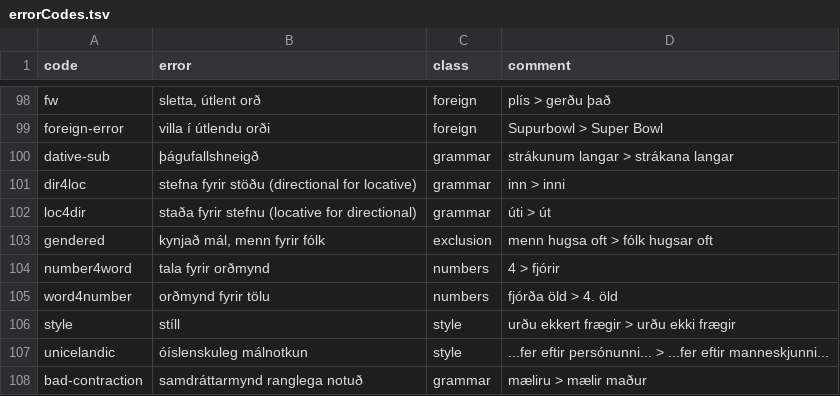
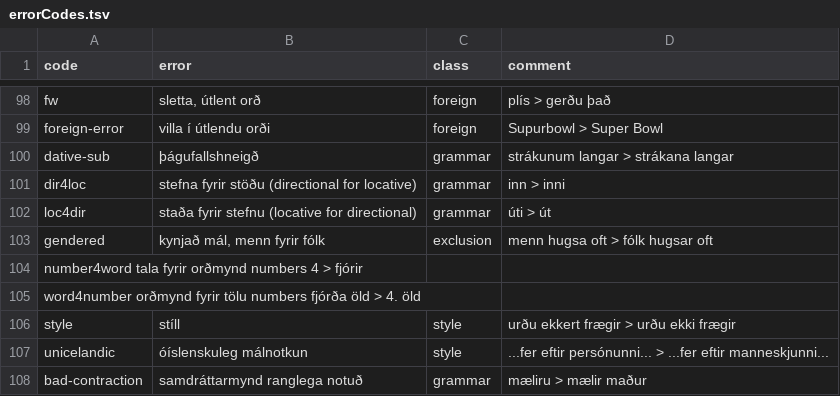
Before and after one commit to antonkarl/iceErrorCorpus, a TSV file: errorCodes.tsv, drawn as a sheet; only a part is shown, gaps mark what is left out.

Commit message:
Update errorCodes.tsv

```diff
--- a/errorCodes.tsv
+++ b/errorCodes.tsv
@@ -107,4 +107,4 @@ loc4dir	staða fyrir stefnu (locative for directional)	grammar	úti > út
 gendered	kynjað mál, menn fyrir fólk	exclusion	menn hugsa oft > fólk hugsar oft
-number4word	tala fyrir orðmynd	numbers	4 > fjórir
-word4number	orðmynd fyrir tölu	numbers	fjórða öld > 4. öld
+number4word tala fyrir orðmynd  numbers 4 > fjórir
+word4number orðmynd fyrir tölu  numbers fjórða öld > 4. öld
 style	stíll	style	urðu ekkert frægir > urðu ekki frægir
```
